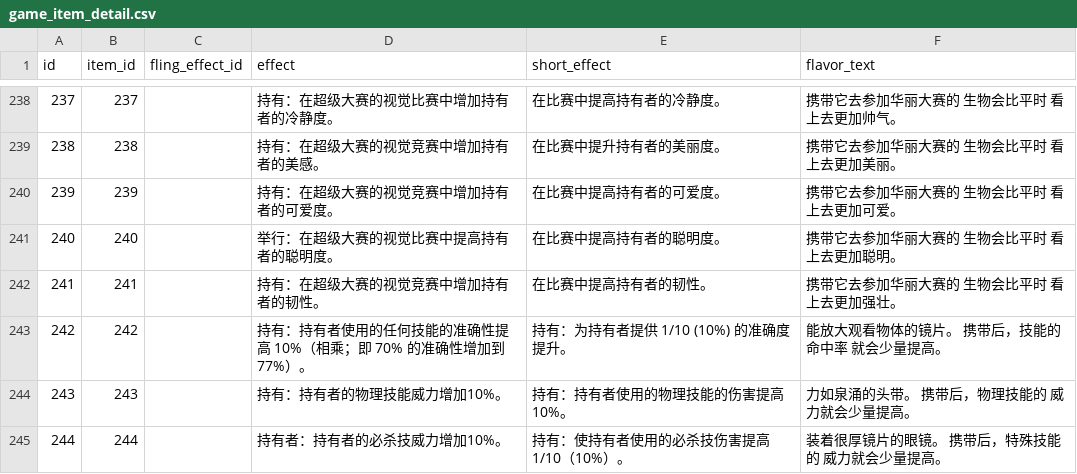
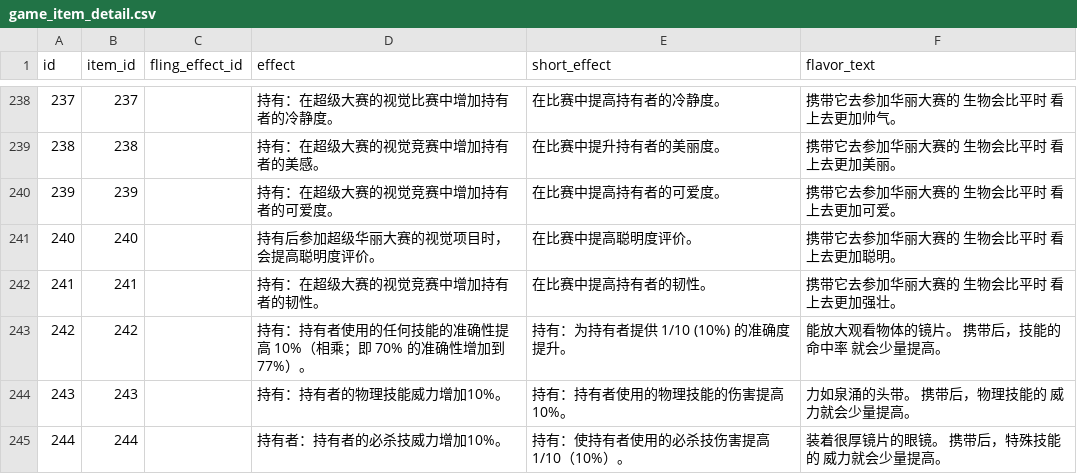
Before and after one commit to lishangbu/avalon, a CSV file: migration/src/main/resources/db/changelog/data/game-data-extended/game_item_detail.csv, drawn as a sheet; only a part is shown, gaps mark what is left out; the diff covers the shown part only.

```diff
--- a/migration/src/main/resources/db/changelog/data/game-data-extended/game_item_detail.csv
+++ b/migration/src/main/resources/db/changelog/data/game-data-extended/game_item_detail.csv
@@ -240,3 +240,3 @@ id,item_id,fling_effect_id,effect,short_effect,flavor_text
 239,239,,持有：在超级大赛的视觉竞赛中增加持有者的可爱度。,在比赛中提高持有者的可爱度。,携带它去参加华丽大赛的 生物会比平时 看上去更加可爱。
-240,240,,举行：在超级大赛的视觉比赛中提高持有者的聪明度。,在比赛中提高持有者的聪明度。,携带它去参加华丽大赛的 生物会比平时 看上去更加聪明。
+240,240,,持有后参加超级华丽大赛的视觉项目时，会提高聪明度评价。,在比赛中提高聪明度评价。,携带它去参加华丽大赛的 生物会比平时 看上去更加聪明。
 241,241,,持有：在超级大赛的视觉竞赛中增加持有者的韧性。,在比赛中提高持有者的韧性。,携带它去参加华丽大赛的 生物会比平时 看上去更加强壮。
```
Also changed, not shown: 48 edited cells elsewhere in this file, 1 other file.
